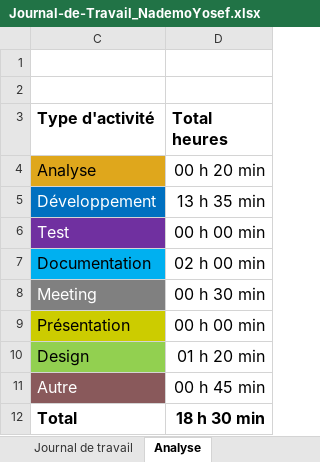
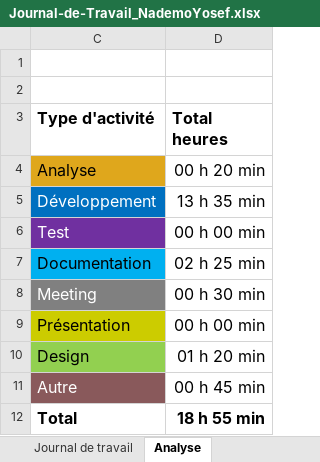
Before and after one commit to Josefnademo/Passion_lecture_FRONTEND, an Excel workbook: documentation/JDT-personal/Journal-de-Travail_NademoYosef.xlsx, sheet Analyse, drawn as a sheet; values as stored, in another font and other column widths than the file's, no borders; charts and pictures not drawn; the diff names each change by its address in the sheet, - before the commit and + after, or states it on an @@ line.

Commit message:
rapport (structure ,intorduction,2	ANALYSE 2.1	Planification de toutes les tâches à réaliser Planification des tâches (outil GitHub Projects))

```diff
--- a/documentation/JDT-personal/Journal-de-Travail_NademoYosef.xlsx (sheet Analyse)
+++ b/documentation/JDT-personal/Journal-de-Travail_NademoYosef.xlsx (sheet Analyse)
-D7 (Total heures): 02 h 00 min
+D7 (Total heures): 02 h 25 min
-D12 (Total heures): 18 h 30 min
+D12 (Total heures): 18 h 55 min
```
Also changed, not shown: sheet Journal de travail, hidden cells, charts or pictures, 1 other file.
